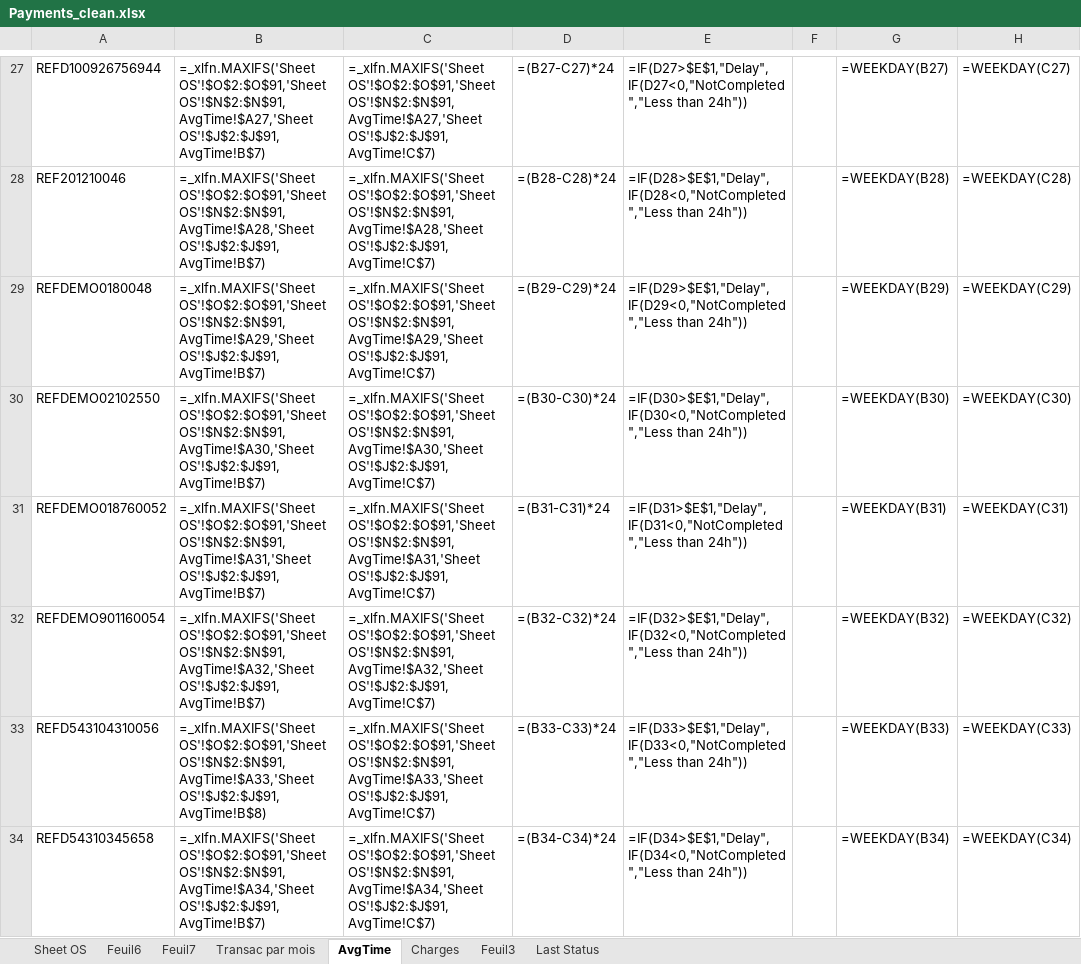
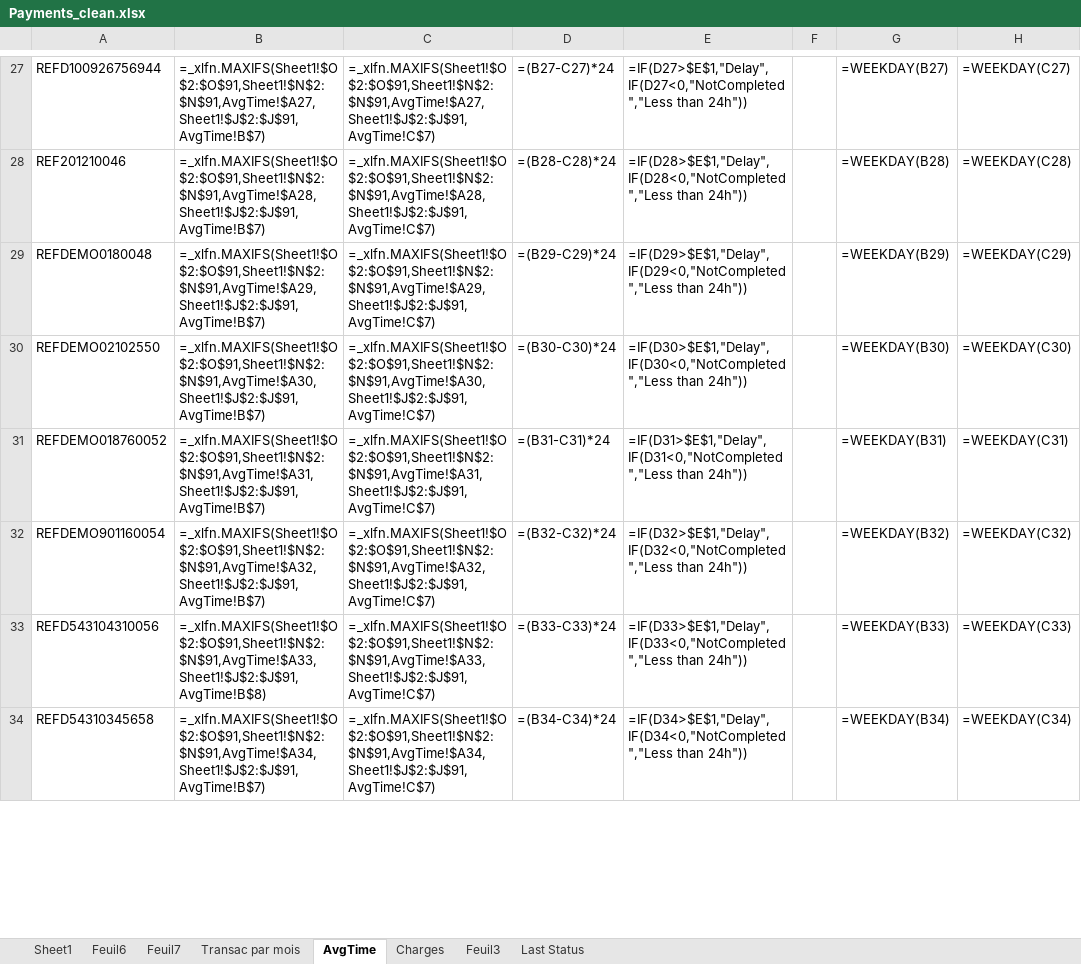
Before and after one commit to MichelBrunGit/Ironhack-DAFT-Project6-Descriptive_predictive_analysis_visualization_in_Tableau, an Excel workbook: Payments_clean.xlsx, sheet AvgTime, drawn as a sheet; only a part is shown, gaps mark what is left out; values as stored, in another font and other column widths than the file's, no borders; formulas are shown in place of their values; the diff covers the shown part only; the diff names each change by its address in the sheet, - before the commit and + after, or states it on an @@ line.

```diff
--- a/Payments_clean.xlsx (sheet AvgTime)
+++ b/Payments_clean.xlsx (sheet AvgTime)
-sheet tab: Sheet OS
+sheet tab: Sheet1
-B27: =_xlfn.MAXIFS('Sheet OS'!$O$2:$O$91,'Sheet OS'!$N$2:$N$91,AvgTime!$A27,'Sheet OS'!$J$2:$J$91,AvgTime!B$7)
+B27: =_xlfn.MAXIFS(Sheet1!$O$2:$O$91,Sheet1!$N$2:$N$91,AvgTime!$A27,Sheet1!$J$2:$J$91,AvgTime!B$7)
-C27: =_xlfn.MAXIFS('Sheet OS'!$O$2:$O$91,'Sheet OS'!$N$2:$N$91,AvgTime!$A27,'Sheet OS'!$J$2:$J$91,AvgTime!C$7)
+C27: =_xlfn.MAXIFS(Sheet1!$O$2:$O$91,Sheet1!$N$2:$N$91,AvgTime!$A27,Sheet1!$J$2:$J$91,AvgTime!C$7)
-B28: =_xlfn.MAXIFS('Sheet OS'!$O$2:$O$91,'Sheet OS'!$N$2:$N$91,AvgTime!$A28,'Sheet OS'!$J$2:$J$91,AvgTime!B$7)
+B28: =_xlfn.MAXIFS(Sheet1!$O$2:$O$91,Sheet1!$N$2:$N$91,AvgTime!$A28,Sheet1!$J$2:$J$91,AvgTime!B$7)
-C28: =_xlfn.MAXIFS('Sheet OS'!$O$2:$O$91,'Sheet OS'!$N$2:$N$91,AvgTime!$A28,'Sheet OS'!$J$2:$J$91,AvgTime!C$7)
+C28: =_xlfn.MAXIFS(Sheet1!$O$2:$O$91,Sheet1!$N$2:$N$91,AvgTime!$A28,Sheet1!$J$2:$J$91,AvgTime!C$7)
-B29: =_xlfn.MAXIFS('Sheet OS'!$O$2:$O$91,'Sheet OS'!$N$2:$N$91,AvgTime!$A29,'Sheet OS'!$J$2:$J$91,AvgTime!B$7)
+B29: =_xlfn.MAXIFS(Sheet1!$O$2:$O$91,Sheet1!$N$2:$N$91,AvgTime!$A29,Sheet1!$J$2:$J$91,AvgTime!B$7)
-C29: =_xlfn.MAXIFS('Sheet OS'!$O$2:$O$91,'Sheet OS'!$N$2:$N$91,AvgTime!$A29,'Sheet OS'!$J$2:$J$91,AvgTime!C$7)
+C29: =_xlfn.MAXIFS(Sheet1!$O$2:$O$91,Sheet1!$N$2:$N$91,AvgTime!$A29,Sheet1!$J$2:$J$91,AvgTime!C$7)
-B30: =_xlfn.MAXIFS('Sheet OS'!$O$2:$O$91,'Sheet OS'!$N$2:$N$91,AvgTime!$A30,'Sheet OS'!$J$2:$J$91,AvgTime!B$7)
+B30: =_xlfn.MAXIFS(Sheet1!$O$2:$O$91,Sheet1!$N$2:$N$91,AvgTime!$A30,Sheet1!$J$2:$J$91,AvgTime!B$7)
-C30: =_xlfn.MAXIFS('Sheet OS'!$O$2:$O$91,'Sheet OS'!$N$2:$N$91,AvgTime!$A30,'Sheet OS'!$J$2:$J$91,AvgTime!C$7)
+C30: =_xlfn.MAXIFS(Sheet1!$O$2:$O$91,Sheet1!$N$2:$N$91,AvgTime!$A30,Sheet1!$J$2:$J$91,AvgTime!C$7)
-B31: =_xlfn.MAXIFS('Sheet OS'!$O$2:$O$91,'Sheet OS'!$N$2:$N$91,AvgTime!$A31,'Sheet OS'!$J$2:$J$91,AvgTime!B$7)
+B31: =_xlfn.MAXIFS(Sheet1!$O$2:$O$91,Sheet1!$N$2:$N$91,AvgTime!$A31,Sheet1!$J$2:$J$91,AvgTime!B$7)
-C31: =_xlfn.MAXIFS('Sheet OS'!$O$2:$O$91,'Sheet OS'!$N$2:$N$91,AvgTime!$A31,'Sheet OS'!$J$2:$J$91,AvgTime!C$7)
+C31: =_xlfn.MAXIFS(Sheet1!$O$2:$O$91,Sheet1!$N$2:$N$91,AvgTime!$A31,Sheet1!$J$2:$J$91,AvgTime!C$7)
-B32: =_xlfn.MAXIFS('Sheet OS'!$O$2:$O$91,'Sheet OS'!$N$2:$N$91,AvgTime!$A32,'Sheet OS'!$J$2:$J$91,AvgTime!B$7)
+B32: =_xlfn.MAXIFS(Sheet1!$O$2:$O$91,Sheet1!$N$2:$N$91,AvgTime!$A32,Sheet1!$J$2:$J$91,AvgTime!B$7)
-C32: =_xlfn.MAXIFS('Sheet OS'!$O$2:$O$91,'Sheet OS'!$N$2:$N$91,AvgTime!$A32,'Sheet OS'!$J$2:$J$91,AvgTime!C$7)
+C32: =_xlfn.MAXIFS(Sheet1!$O$2:$O$91,Sheet1!$N$2:$N$91,AvgTime!$A32,Sheet1!$J$2:$J$91,AvgTime!C$7)
-B33: =_xlfn.MAXIFS('Sheet OS'!$O$2:$O$91,'Sheet OS'!$N$2:$N$91,AvgTime!$A33,'Sheet OS'!$J$2:$J$91,AvgTime!B$8)
+B33: =_xlfn.MAXIFS(Sheet1!$O$2:$O$91,Sheet1!$N$2:$N$91,AvgTime!$A33,Sheet1!$J$2:$J$91,AvgTime!B$8)
-C33: =_xlfn.MAXIFS('Sheet OS'!$O$2:$O$91,'Sheet OS'!$N$2:$N$91,AvgTime!$A33,'Sheet OS'!$J$2:$J$91,AvgTime!C$7)
+C33: =_xlfn.MAXIFS(Sheet1!$O$2:$O$91,Sheet1!$N$2:$N$91,AvgTime!$A33,Sheet1!$J$2:$J$91,AvgTime!C$7)
-B34: =_xlfn.MAXIFS('Sheet OS'!$O$2:$O$91,'Sheet OS'!$N$2:$N$91,AvgTime!$A34,'Sheet OS'!$J$2:$J$91,AvgTime!B$7)
+B34: =_xlfn.MAXIFS(Sheet1!$O$2:$O$91,Sheet1!$N$2:$N$91,AvgTime!$A34,Sheet1!$J$2:$J$91,AvgTime!B$7)
-C34: =_xlfn.MAXIFS('Sheet OS'!$O$2:$O$91,'Sheet OS'!$N$2:$N$91,AvgTime!$A34,'Sheet OS'!$J$2:$J$91,AvgTime!C$7)
+C34: =_xlfn.MAXIFS(Sheet1!$O$2:$O$91,Sheet1!$N$2:$N$91,AvgTime!$A34,Sheet1!$J$2:$J$91,AvgTime!C$7)
```
Also changed, not shown: 51 edited cells elsewhere in this sheet, sheet Charges, sheet Sheet1, sheet Transac par mois, charts or pictures.
